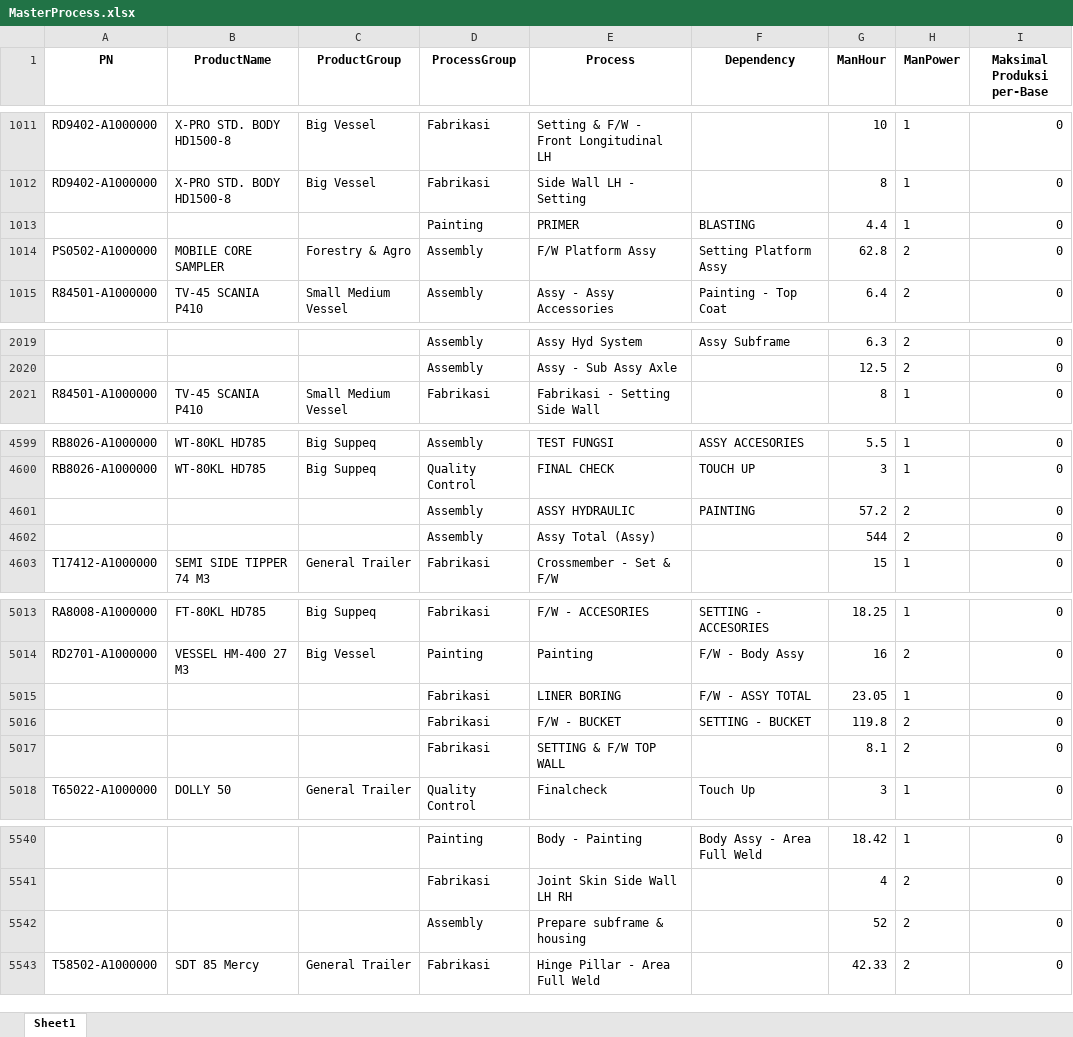
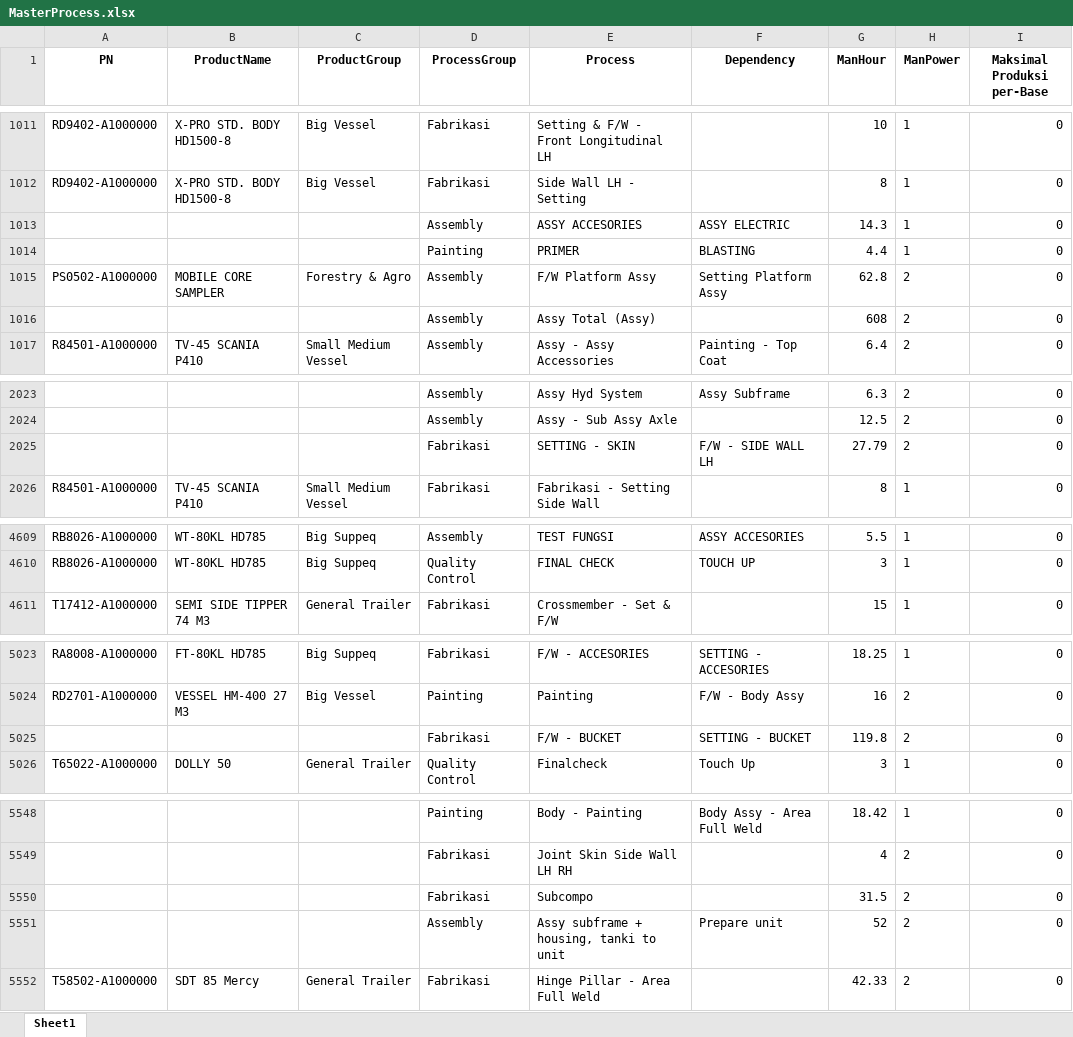
Before and after one commit to firdaar03/QFD-Streamlit, an Excel workbook: MasterProcess.xlsx, sheet Sheet1, drawn as a sheet; only a part is shown, gaps mark what is left out; values as stored, in another font and other column widths than the file's, no borders; removed rows and columns are numbered as before the commit, all else as after; the diff covers the shown part only; the diff names each change by its address in the sheet, - before the commit and + after, or states it on an @@ line.

```diff
--- a/MasterProcess.xlsx (sheet Sheet1)
+++ b/MasterProcess.xlsx (sheet Sheet1)
+row 1013:  |  |  | Assembly | ASSY ACCESORIES | ASSY ELECTRIC | 14.3 | 1 | 0
+row 1016:  |  |  | Assembly | Assy Total (Assy) |  | 608 | 2 | 0
+row 2025:  |  |  | Fabrikasi | SETTING - SKIN | F/W - SIDE WALL LH | 27.79 | 2 | 0
-row 4601:  |  |  | Assembly | ASSY HYDRAULIC | PAINTING | 57.2 | 2 | 0
-row 4602:  |  |  | Assembly | Assy Total (Assy) |  | 544 | 2 | 0
-row 5015:  |  |  | Fabrikasi | LINER BORING | F/W - ASSY TOTAL | 23.05 | 1 | 0
-row 5017:  |  |  | Fabrikasi | SETTING & F/W TOP WALL |  | 8.1 | 2 | 0
@@ row 5542 moved to row 1605: Assembly @@
+row 5550:  |  |  | Fabrikasi | Subcompo |  | 31.5 | 2 | 0
+row 5551:  |  |  | Assembly | Assy subframe + housing, tanki to unit | Prepare unit | 52 | 2 | 0
```
Also changed, not shown: 22 added rows, 12 removed rows, 4 moved rows and 4 edited cells elsewhere in this sheet, SFS.xlsx, 4 other files.
